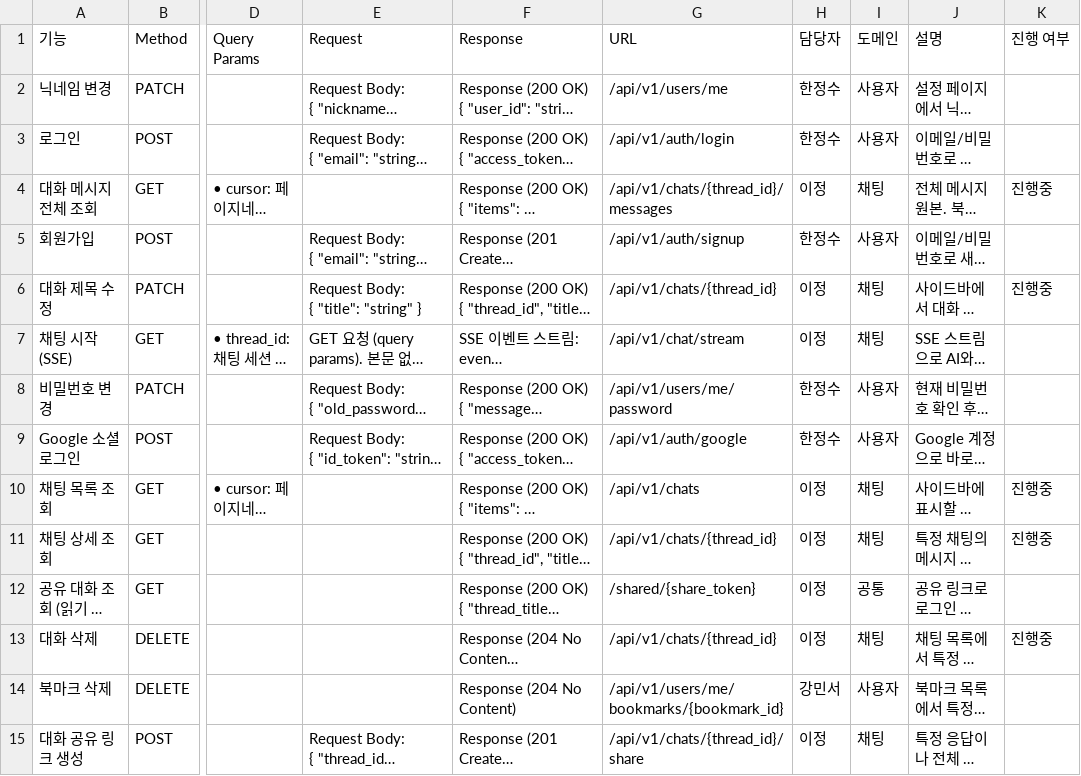
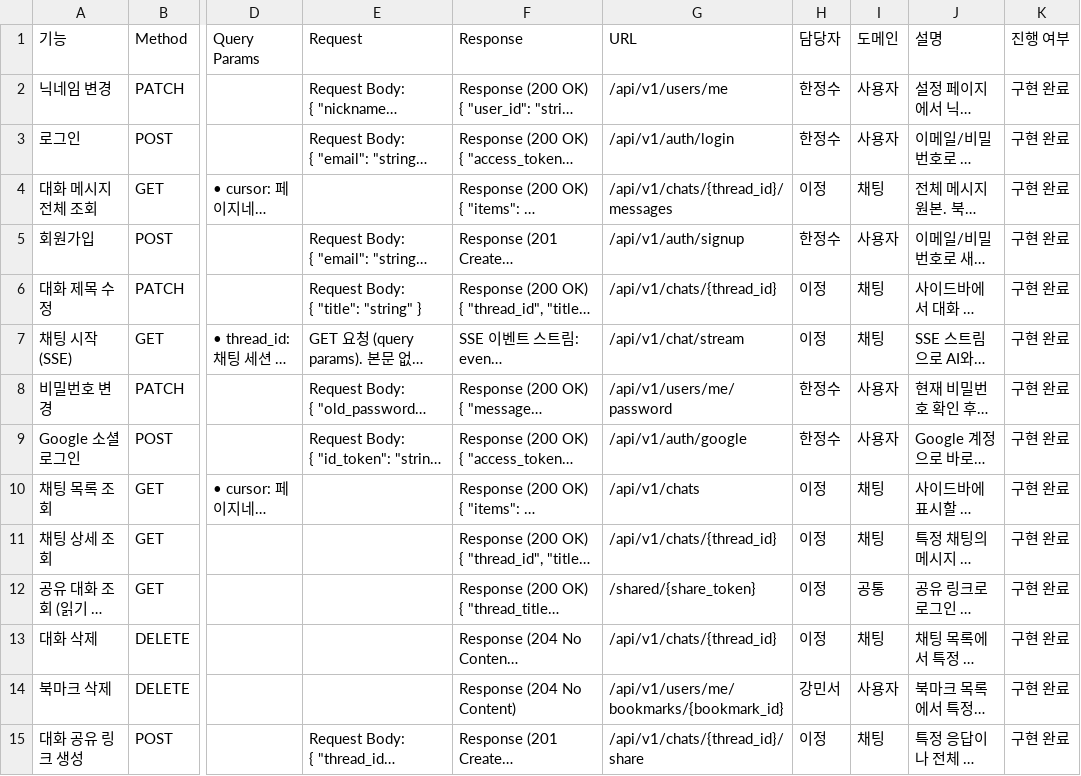
Before and after one commit to Techeer-2026-1/LocalBiz-Seoul, a CSV file: 기획/API 명세서 v2 (SSE) 774222b0711e4db9a421ed770e45e621_all.csv, drawn as a sheet; only a part is shown, gaps mark what is left out; long unchanged cells end in …; the diff covers the shown part only; the diff names each change by its address in the sheet, - before the commit and + after, or states it on an @@ line.

```diff
--- a/기획/API 명세서 v2 (SSE) 774222b0711e4db9a421ed770e45e621_all.csv
+++ b/기획/API 명세서 v2 (SSE) 774222b0711e4db9a421ed770e45e621_all.csv
-K2:K3 (진행 여부): (empty)
+K2:K3 (진행 여부): 구현 완료
-K4 (진행 여부): 진행중
+K4 (진행 여부): 구현 완료
-K5 (진행 여부): (empty)
+K5 (진행 여부): 구현 완료
-K6 (진행 여부): 진행중
+K6 (진행 여부): 구현 완료
-K7:K9 (진행 여부): (empty)
+K7:K9 (진행 여부): 구현 완료
-K10:K11 (진행 여부): 진행중
+K10:K11 (진행 여부): 구현 완료
-K12 (진행 여부): (empty)
+K12 (진행 여부): 구현 완료
-K13 (진행 여부): 진행중
+K13 (진행 여부): 구현 완료
-K14:K15 (진행 여부): (empty)
+K14:K15 (진행 여부): 구현 완료
```
Also changed, not shown: 18 edited cells elsewhere in this file, 기획/API 명세서 v2 (SSE) 774222b0711e4db9a421ed770e45e621.csv, 15 other files.
